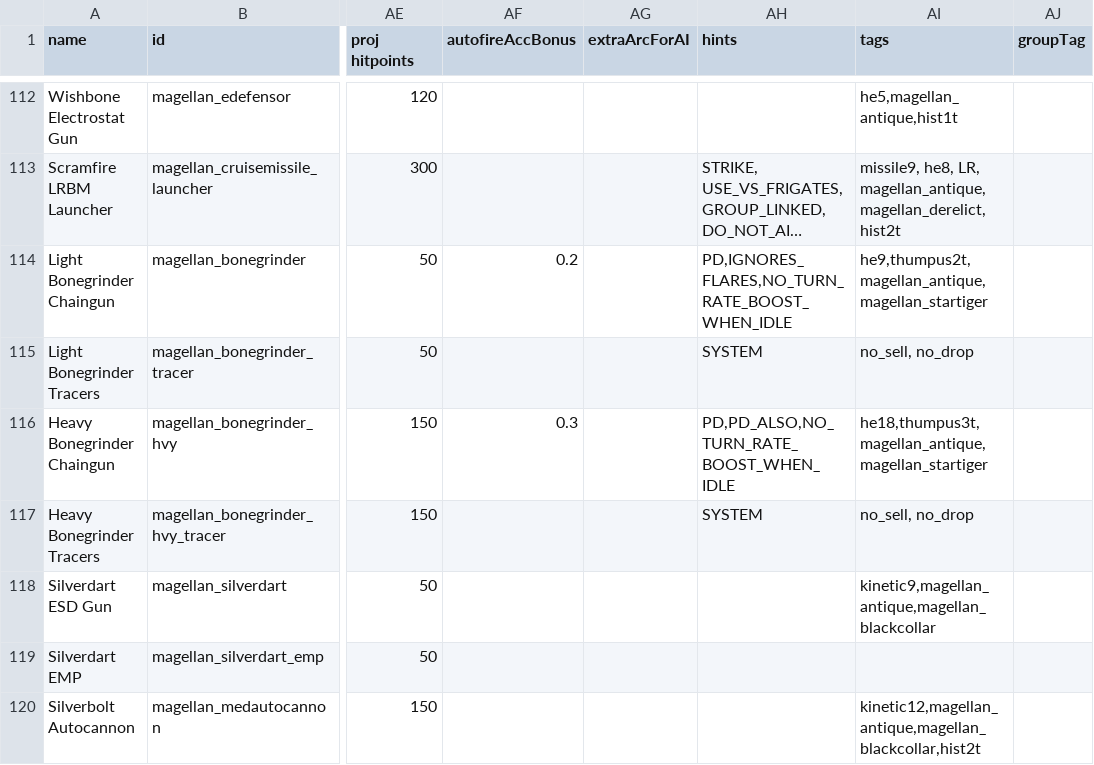
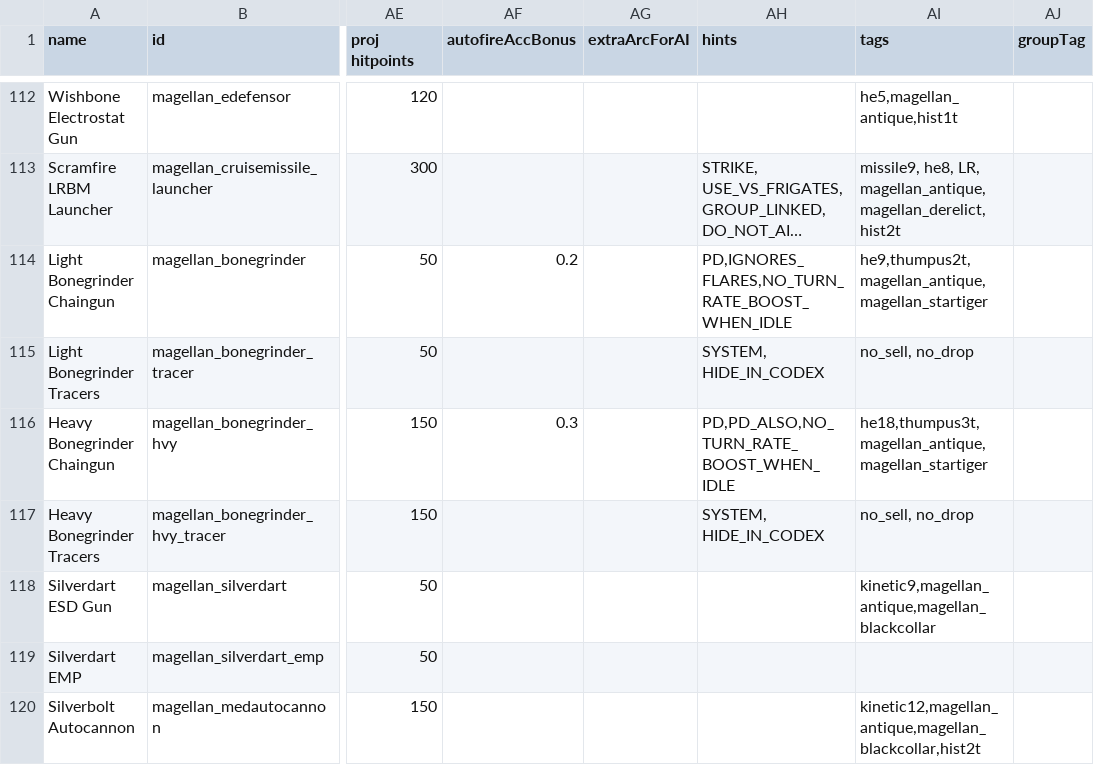
Before and after one commit to starsector-mods/magellan-protectorate-unified, a CSV file: data/weapons/weapon_data.csv, drawn as a sheet; only a part is shown, gaps mark what is left out; long unchanged cells end in …; the diff covers the shown part only; the diff names each change by its address in the sheet, - before the commit and + after, or states it on an @@ line.

Commit message:
fix(leveller): fold all Leveller designs into Leveller Movement, hide built-in weapons from Codex

```diff
--- a/data/weapons/weapon_data.csv
+++ b/data/weapons/weapon_data.csv
-AH115 (hints): SYSTEM
+AH115 (hints): SYSTEM, HIDE_IN_CODEX
-AH117 (hints): SYSTEM
+AH117 (hints): SYSTEM, HIDE_IN_CODEX
```
Also changed, not shown: 20 edited cells elsewhere in this file, data/hulls/ship_data.csv, 10 other files.
